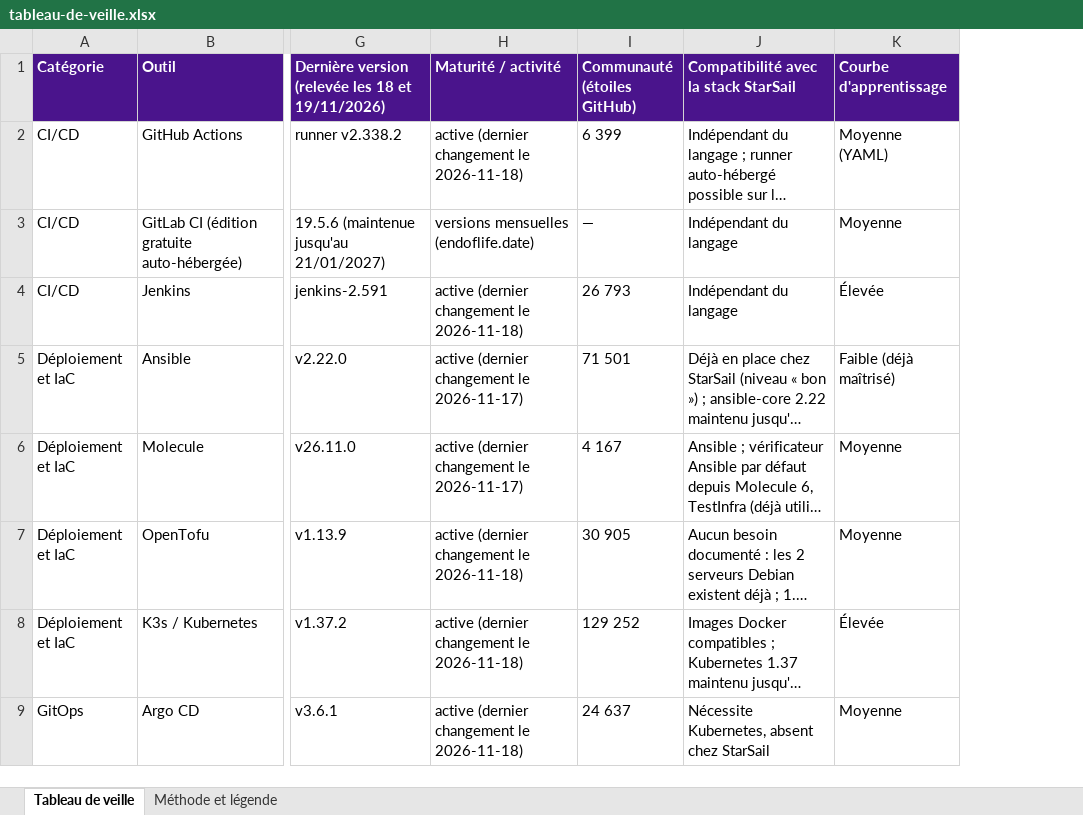
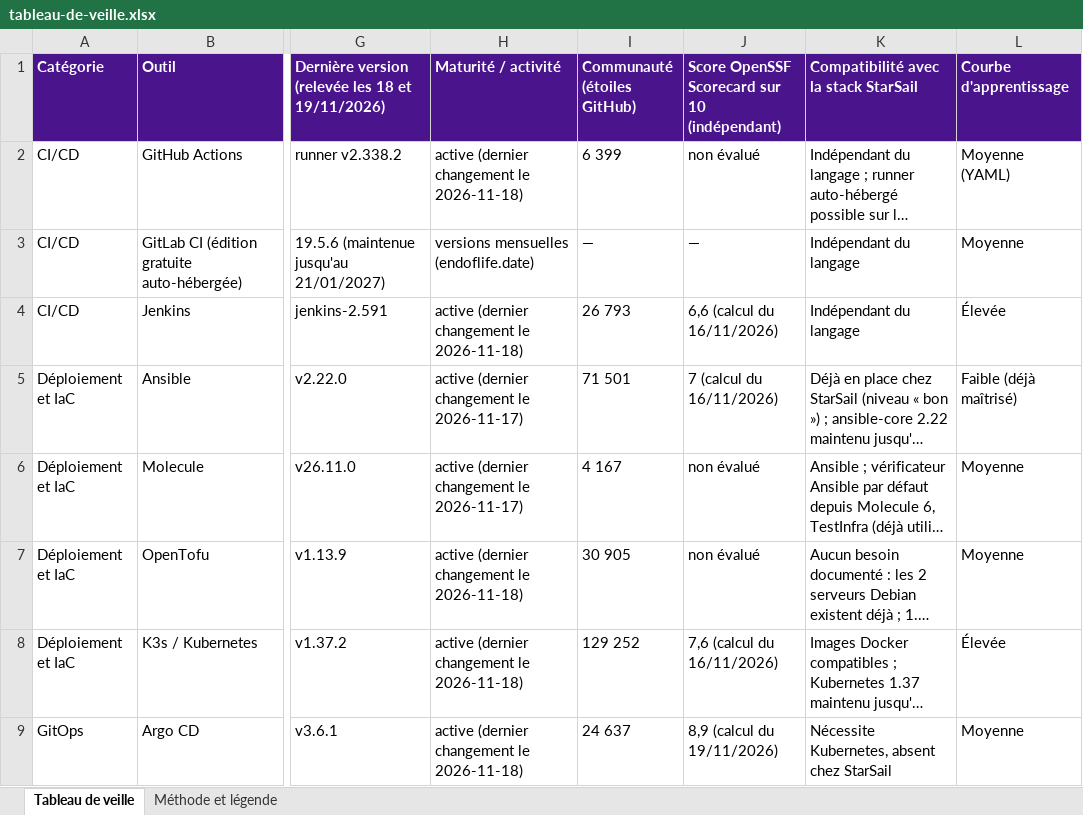
Before and after one commit to yohanbouchet/starsail, an Excel workbook: veille/tableau-de-veille.xlsx, sheet Tableau de veille, drawn as a sheet; only a part is shown, gaps mark what is left out; long unchanged cells end in …; values as stored, in another font and other column widths than the file's, no borders; the diff names each change by its address in the sheet, - before the commit and + after, or states it on an @@ line.

Commit message:
feat(veille): ajoute le score de sécurité OpenSSF Scorecard
Contenu :
- Nouvelle colonne « Score OpenSSF Scorecard sur 10 (indépendant) » :
  note calculée par l'Open Source Security Foundation à partir des
  pratiques de sécurité de chaque projet, avec la date du calcul ;
  « non évalué » si le projet n'est pas analysé (31 dépôts évalués sur
  43).
- Feuille « Méthode et légende » : explication du score, présenté comme
  un indice indépendant et non comme un verdict.
- README de la veille et annexe A de l'audit : 18 critères.

Vérifications :
- Énoncé, exercice 1, étape 4 : « avis techniques objectifs » et sources
  variées, pas seulement les pages des éditeurs.
- API publique api.securityscorecards.dev interrogée le 19/11/2026.
- gitleaks 8.30.1 : aucune fuite.

```diff
--- a/veille/tableau-de-veille.xlsx (sheet Tableau de veille)
+++ b/veille/tableau-de-veille.xlsx (sheet Tableau de veille)
+column J, rows 1-9: Score OpenSSF Scorecard sur 10 (indépendant) | non évalué | — | 6,6 (calcul du 16/11/2026) | 7 (calcul du 16/11/2026) | non évalué | non évalué | 7,6 (calcul du 16/11/2026) | 8,9 (calcul du 19/11/2026)
```
Also changed, not shown: sheet Méthode et légende, 2 other files.
